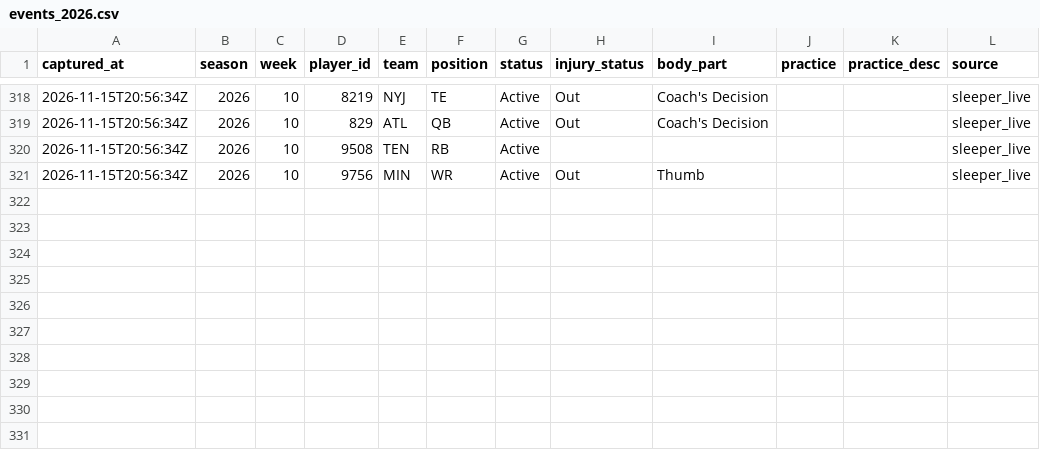
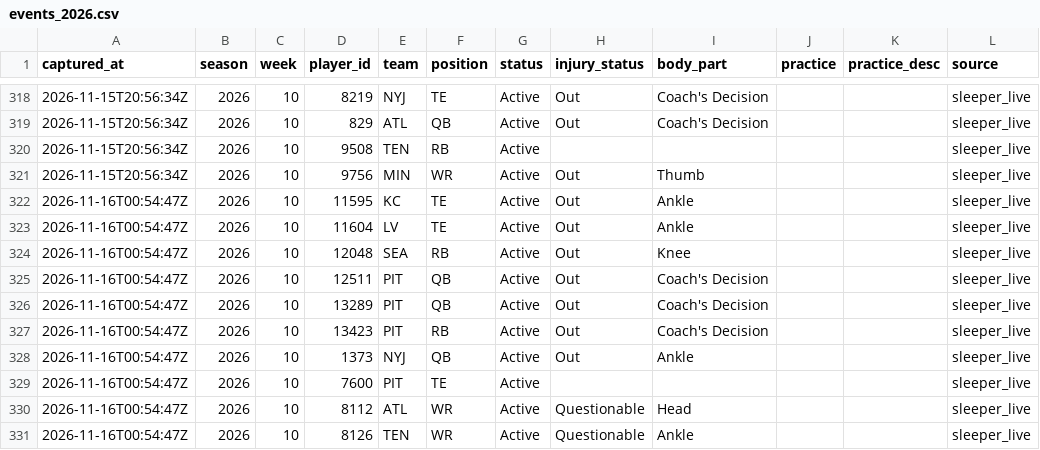
Before and after one commit to h-keenan/FANTASYGMLAB, a CSV file: data/injury_history/events_2026.csv, drawn as a sheet; only a part is shown, gaps mark what is left out; the diff names each change by its address in the sheet, - before the commit and + after, or states it on an @@ line.

Commit message:
chore(data): scheduled injury-status sync
Automated by the fantasygm-lab-injury-status-sync cron. Patches only the status/injury_status columns of existing data/players.db rows from Sleeper's live player feed -- not a full players.db rebuild.
Files: data/players.db, data/sleeper_players.json, data/injury_history/events_2026.csv

```diff
--- a/data/injury_history/events_2026.csv
+++ b/data/injury_history/events_2026.csv
+row 322: 2026-11-16T00:54:47Z | 2026 | 10 | 11595 | KC | TE | Active | Out | Ankle |  |  | sleeper_live
+row 323: 2026-11-16T00:54:47Z | 2026 | 10 | 11604 | LV | TE | Active | Out | Ankle |  |  | sleeper_live
+row 324: 2026-11-16T00:54:47Z | 2026 | 10 | 12048 | SEA | RB | Active | Out | Knee |  |  | sleeper_live
+row 325: 2026-11-16T00:54:47Z | 2026 | 10 | 12511 | PIT | QB | Active | Out | Coach's Decision |  |  | sleeper_live
+row 326: 2026-11-16T00:54:47Z | 2026 | 10 | 13289 | PIT | QB | Active | Out | Coach's Decision |  |  | sleeper_live
+row 327: 2026-11-16T00:54:47Z | 2026 | 10 | 13423 | PIT | RB | Active | Out | Coach's Decision |  |  | sleeper_live
+row 328: 2026-11-16T00:54:47Z | 2026 | 10 | 1373 | NYJ | QB | Active | Out | Ankle |  |  | sleeper_live
+row 329: 2026-11-16T00:54:47Z | 2026 | 10 | 7600 | PIT | TE | Active |  |  |  |  | sleeper_live
+row 330: 2026-11-16T00:54:47Z | 2026 | 10 | 8112 | ATL | WR | Active | Questionable | Head |  |  | sleeper_live
+row 331: 2026-11-16T00:54:47Z | 2026 | 10 | 8126 | TEN | WR | Active | Questionable | Ankle |  |  | sleeper_live
```
Also changed, not shown: 2 other files.
